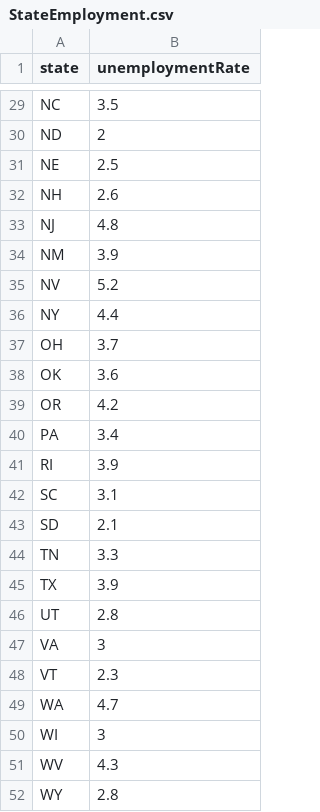
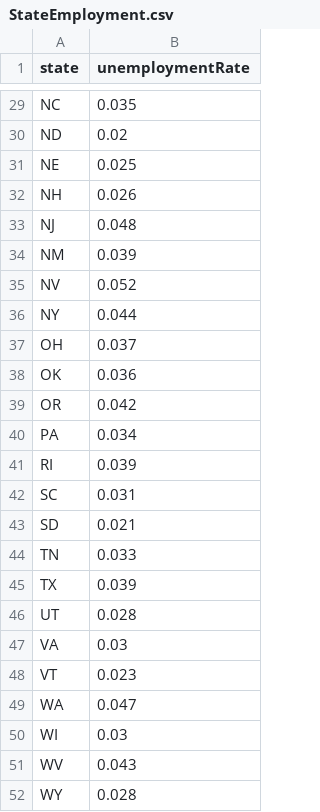
Before and after one commit to paulroconnor/UNFCCC-Econometric-Analysis, a CSV file: StateEmployment.csv, drawn as a sheet; only a part is shown, gaps mark what is left out; the diff covers the shown part only; the diff names each change by its address in the sheet, - before the commit and + after, or states it on an @@ line.

```diff
--- a/StateEmployment.csv
+++ b/StateEmployment.csv
-B29 (unemploymentRate): 3.5
+B29 (unemploymentRate): 0.035
-B30 (unemploymentRate): 2
+B30 (unemploymentRate): 0.02
-B31 (unemploymentRate): 2.5
+B31 (unemploymentRate): 0.025
-B32 (unemploymentRate): 2.6
+B32 (unemploymentRate): 0.026
-B33 (unemploymentRate): 4.8
+B33 (unemploymentRate): 0.048
-B34 (unemploymentRate): 3.9
+B34 (unemploymentRate): 0.039
-B35 (unemploymentRate): 5.2
+B35 (unemploymentRate): 0.052
-B36 (unemploymentRate): 4.4
+B36 (unemploymentRate): 0.044
-B37 (unemploymentRate): 3.7
+B37 (unemploymentRate): 0.037
-B38 (unemploymentRate): 3.6
+B38 (unemploymentRate): 0.036
-B39 (unemploymentRate): 4.2
+B39 (unemploymentRate): 0.042
-B40 (unemploymentRate): 3.4
+B40 (unemploymentRate): 0.034
-B41 (unemploymentRate): 3.9
+B41 (unemploymentRate): 0.039
-B42 (unemploymentRate): 3.1
+B42 (unemploymentRate): 0.031
-B43 (unemploymentRate): 2.1
+B43 (unemploymentRate): 0.021
-B44 (unemploymentRate): 3.3
+B44 (unemploymentRate): 0.033
-B45 (unemploymentRate): 3.9
+B45 (unemploymentRate): 0.039
-B46 (unemploymentRate): 2.8
+B46 (unemploymentRate): 0.028
-B47 (unemploymentRate): 3
+B47 (unemploymentRate): 0.03
-B48 (unemploymentRate): 2.3
+B48 (unemploymentRate): 0.023
-B49 (unemploymentRate): 4.7
+B49 (unemploymentRate): 0.047
-B50 (unemploymentRate): 3
+B50 (unemploymentRate): 0.03
-B51 (unemploymentRate): 4.3
+B51 (unemploymentRate): 0.043
-B52 (unemploymentRate): 2.8
+B52 (unemploymentRate): 0.028
```
Also changed, not shown: 27 edited cells elsewhere in this file.
